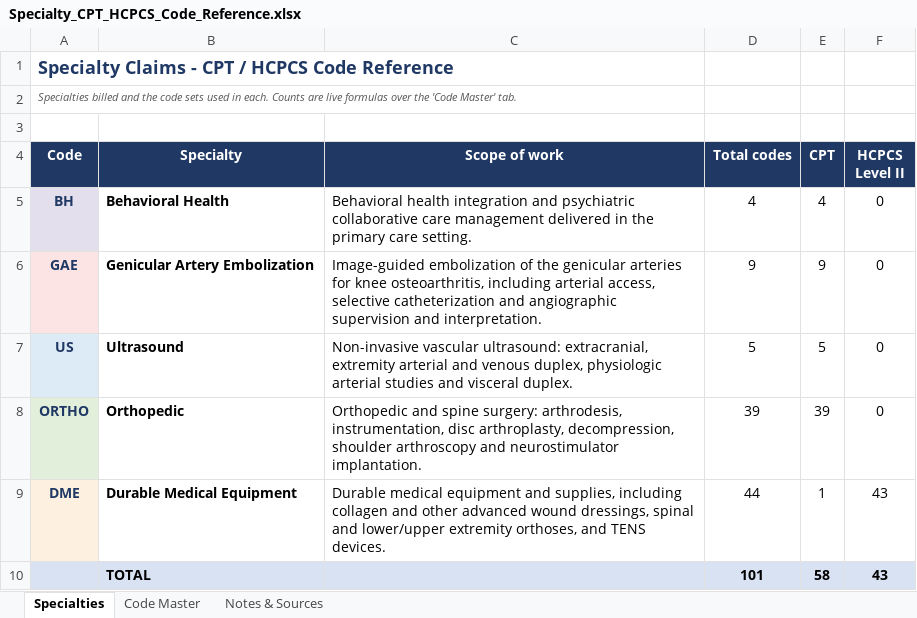
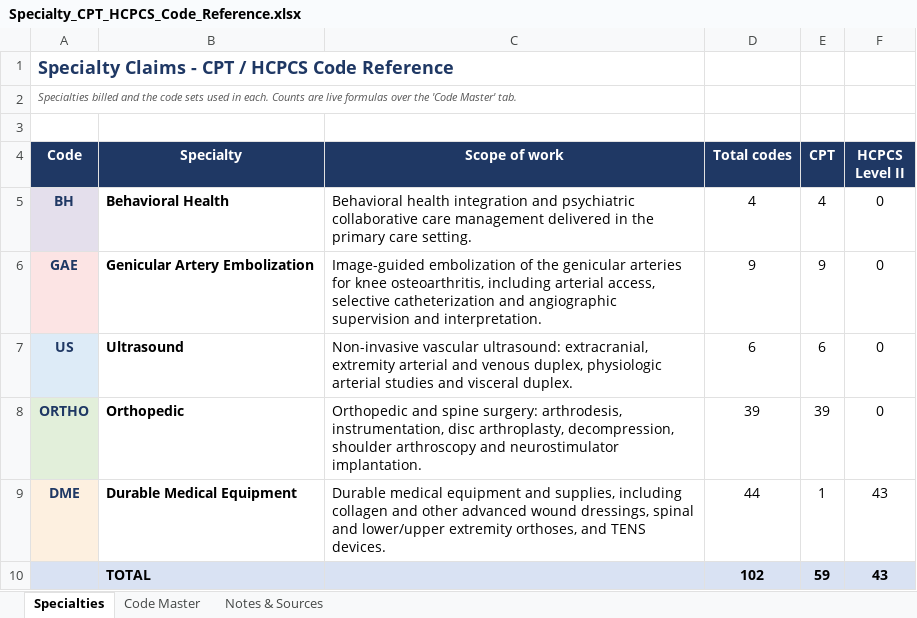
Before and after one commit to LindaMora10/Medical-Billing-Specialties, an Excel workbook: Specialty_CPT_HCPCS_Code_Reference.xlsx, sheet Specialties, drawn as a sheet; values as stored, in another font and other column widths than the file's, no borders; the diff names each change by its address in the sheet, - before the commit and + after, or states it on an @@ line.

```diff
--- a/Specialty_CPT_HCPCS_Code_Reference.xlsx (sheet Specialties)
+++ b/Specialty_CPT_HCPCS_Code_Reference.xlsx (sheet Specialties)
-D7 (Total codes): 5
+D7 (Total codes): 6
-E7 (CPT): 5
+E7 (CPT): 6
-D10 (Total codes): 101
+D10 (Total codes): 102
-E10 (CPT): 58
+E10 (CPT): 59
```
Also changed, not shown: sheet Code Master.
